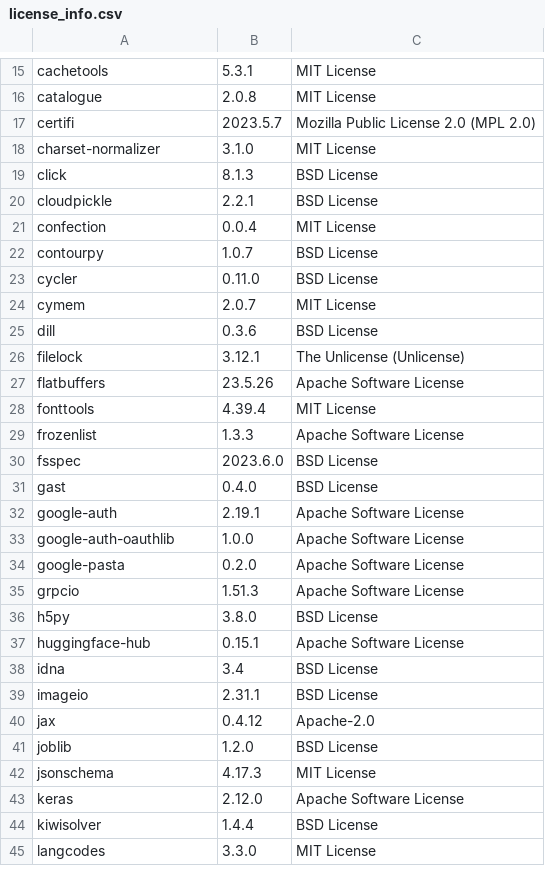
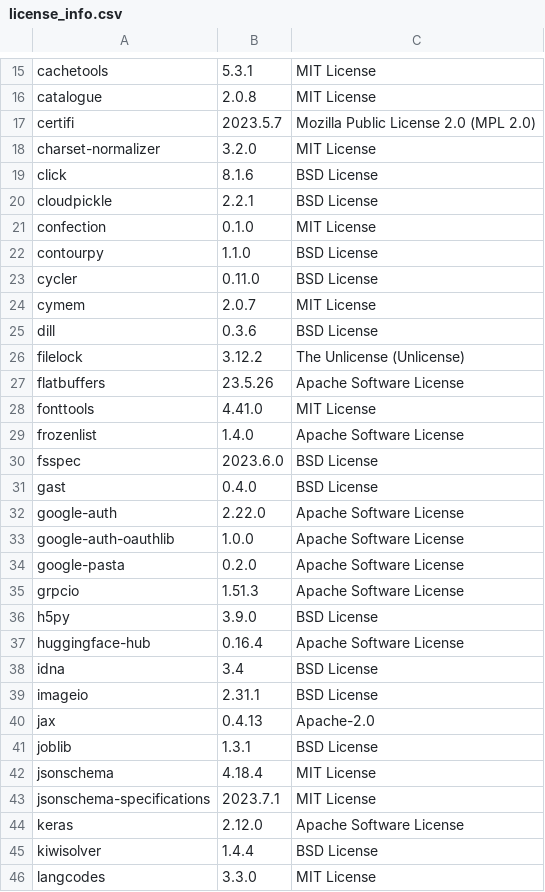
Before and after one commit to SeldonIO/alibi, a CSV file: licenses/license_info.csv, drawn as a sheet; only a part is shown, gaps mark what is left out; the diff covers the shown part only.

Commit message:
Update licenses

```diff
--- a/licenses/license_info.csv
+++ b/licenses/license_info.csv
@@ -17,7 +17,7 @@
 "certifi","2023.5.7","Mozilla Public License 2.0 (MPL 2.0)"
-"charset-normalizer","3.1.0","MIT License"
-"click","8.1.3","BSD License"
+"charset-normalizer","3.2.0","MIT License"
+"click","8.1.6","BSD License"
 "cloudpickle","2.2.1","BSD License"
-"confection","0.0.4","MIT License"
-"contourpy","1.0.7","BSD License"
+"confection","0.1.0","MIT License"
+"contourpy","1.1.0","BSD License"
 "cycler","0.11.0","BSD License"
@@ -25,9 +25,9 @@
 "dill","0.3.6","BSD License"
-"filelock","3.12.1","The Unlicense (Unlicense)"
+"filelock","3.12.2","The Unlicense (Unlicense)"
 "flatbuffers","23.5.26","Apache Software License"
-"fonttools","4.39.4","MIT License"
-"frozenlist","1.3.3","Apache Software License"
+"fonttools","4.41.0","MIT License"
+"frozenlist","1.4.0","Apache Software License"
 "fsspec","2023.6.0","BSD License"
 "gast","0.4.0","BSD License"
-"google-auth","2.19.1","Apache Software License"
+"google-auth","2.22.0","Apache Software License"
 "google-auth-oauthlib","1.0.0","Apache Software License"
@@ -35,9 +35,10 @@
 "grpcio","1.51.3","Apache Software License"
-"h5py","3.8.0","BSD License"
-"huggingface-hub","0.15.1","Apache Software License"
+"h5py","3.9.0","BSD License"
+"huggingface-hub","0.16.4","Apache Software License"
 "idna","3.4","BSD License"
 "imageio","2.31.1","BSD License"
-"jax","0.4.12","Apache-2.0"
-"joblib","1.2.0","BSD License"
-"jsonschema","4.17.3","MIT License"
+"jax","0.4.13","Apache-2.0"
+"joblib","1.3.1","BSD License"
+"jsonschema","4.18.4","MIT License"
+"jsonschema-specifications","2023.7.1","MIT License"
 "keras","2.12.0","Apache Software License"
```
Also changed, not shown: 2 added rows, 1 removed row and 23 edited cells elsewhere in this file, licenses/license_info.no_versions.csv, 1 other file.
